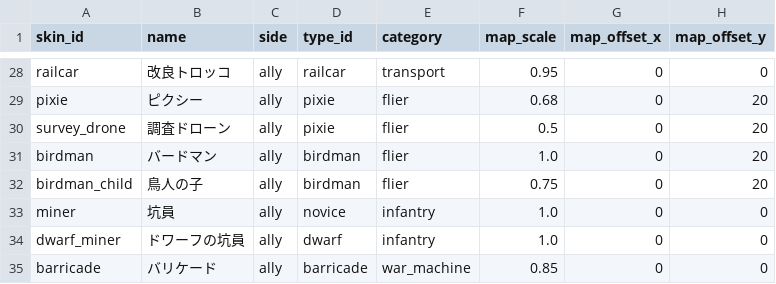
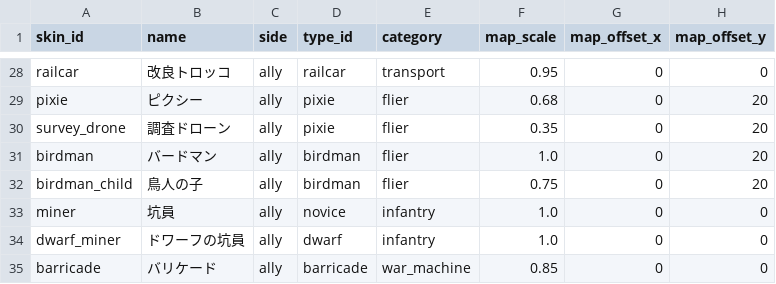
Before and after one commit to sway11466/senaris, a CSV file: godot/data/units/unit_skin.csv, drawn as a sheet; only a part is shown, gaps mark what is left out; the diff names each change by its address in the sheet, - before the commit and + after, or states it on an @@ line.

```diff
--- a/godot/data/units/unit_skin.csv
+++ b/godot/data/units/unit_skin.csv
-F30 (map_scale): 0.5
+F30 (map_scale): 0.35
```
Also changed, not shown: 1 other file.
